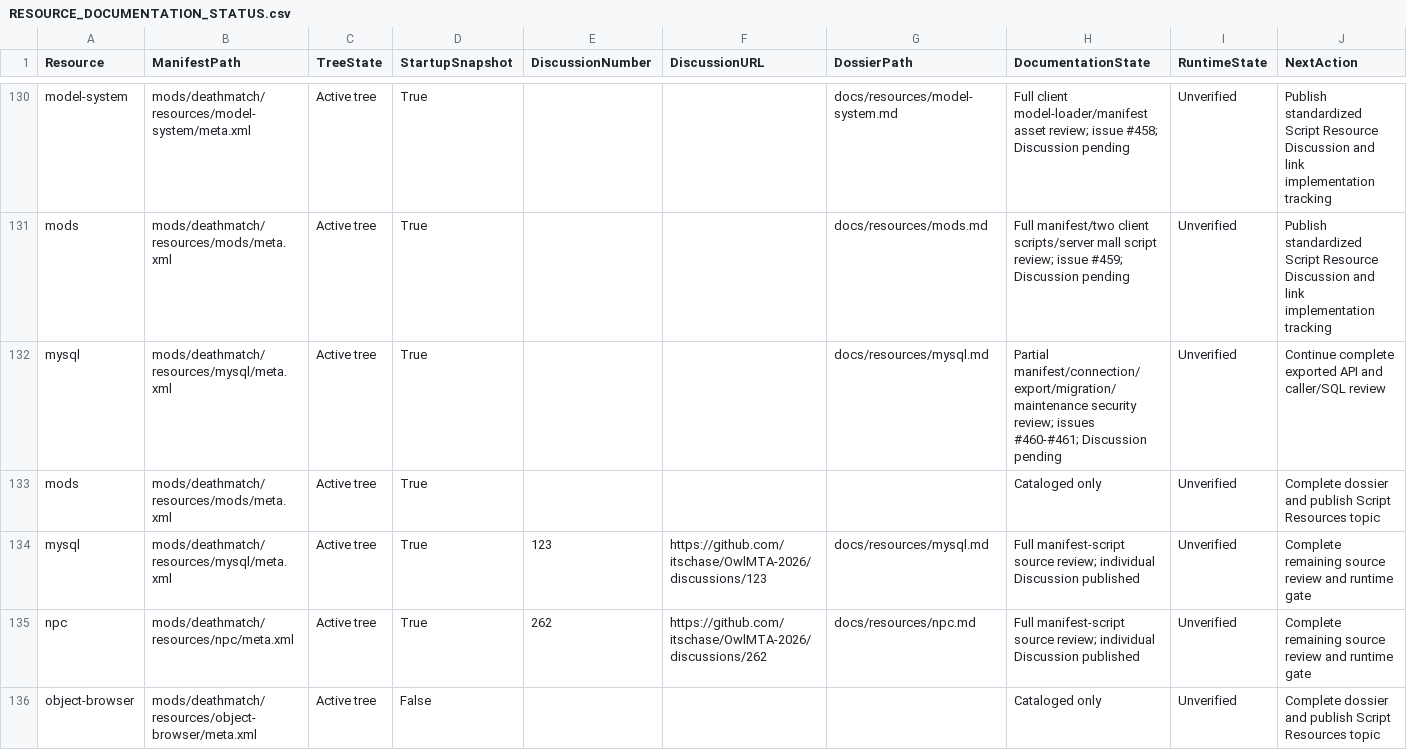
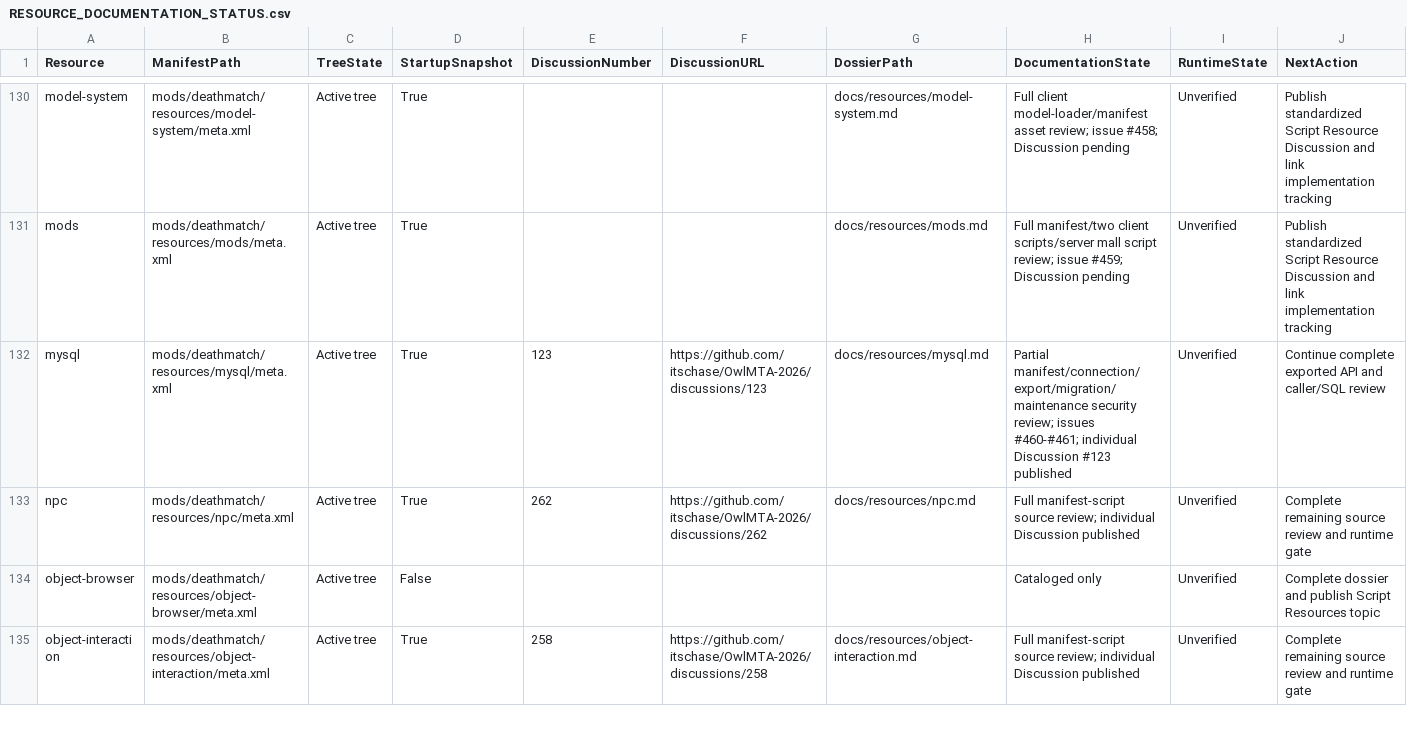
Before and after one commit to itschase/OwlMTA-2026, a CSV file: RESOURCE_DOCUMENTATION_STATUS.csv, drawn as a sheet; only a part is shown, gaps mark what is left out; the shorter side is filled out with more unchanged rows.

Commit message:
docs: reconcile mysql discussion and status ledger

```diff
--- a/RESOURCE_DOCUMENTATION_STATUS.csv
+++ b/RESOURCE_DOCUMENTATION_STATUS.csv
@@ -131,5 +131,3 @@
 "mods","mods/deathmatch/resources/mods/meta.xml","Active tree","True","","","docs/resources/mods.md","Full manifest/two client scripts/server mall script review; issue #459; Discussion pending","Unverified","Publish standardized Script Resource Discussion and link implementation tracking"
-"mysql","mods/deathmatch/resources/mysql/meta.xml","Active tree","True","","","docs/resources/mysql.md","Partial manifest/connection/export/migration/maintenance security review; issues #460-#461; Discussion pending","Unverified","Continue complete exported API and caller/SQL review"
-"mods","mods/deathmatch/resources/mods/meta.xml","Active tree","True","","","","Cataloged only","Unverified","Complete dossier and publish Script Resources topic"
-"mysql","mods/deathmatch/resources/mysql/meta.xml","Active tree","True","123","https://github.com/itschase/OwlMTA-2026/discussions/123","docs/resources/mysql.md","Full manifest-script source review; individual Discussion published","Unverified","Complete remaining source review and runtime gate"
+"mysql","mods/deathmatch/resources/mysql/meta.xml","Active tree","True","123","https://github.com/itschase/OwlMTA-2026/discussions/123","docs/resources/mysql.md","Partial manifest/connection/export/migration/maintenance security review; issues #460-#461; individual Discussion #123 published","Unverified","Continue complete exported API and caller/SQL review"
 "npc","mods/deathmatch/resources/npc/meta.xml","Active tree","True","262","https://github.com/itschase/OwlMTA-2026/discussions/262","docs/resources/npc.md","Full manifest-script source review; individual Discussion published","Unverified","Complete remaining source review and runtime gate"
```
Also changed, not shown: 4 other files.
